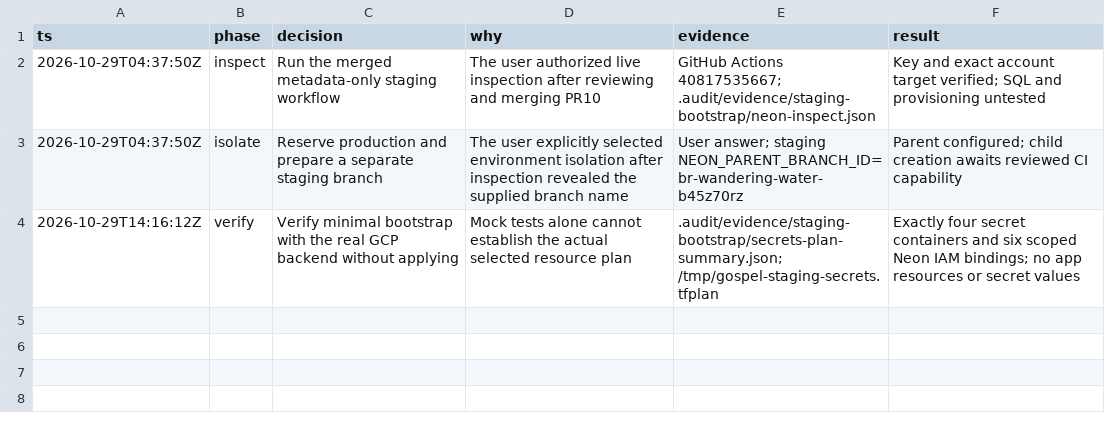
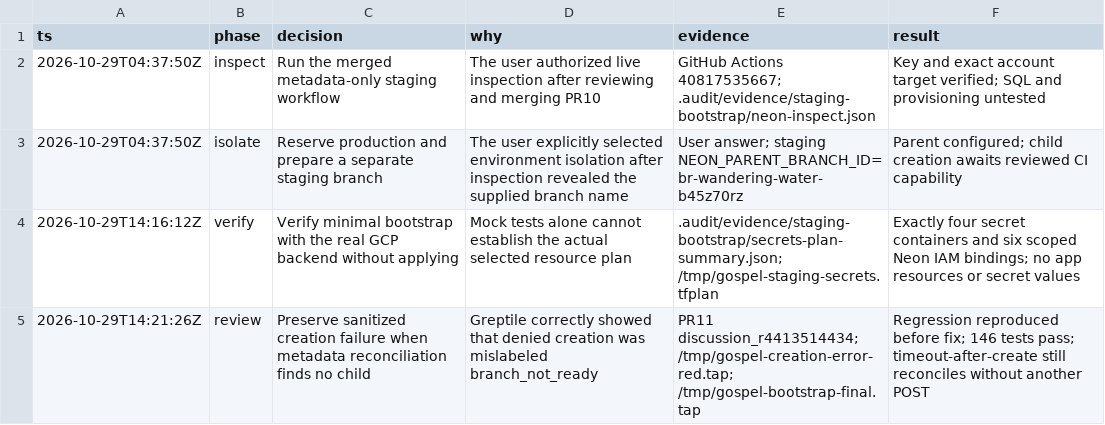
Before and after one commit to chrislazar25/gospel-bot, a TSV file: .audit/staging-bootstrap.tsv, drawn as a sheet.

Commit message:
fix(neon): retain creation errors after reconciliation

```diff
--- a/.audit/staging-bootstrap.tsv
+++ b/.audit/staging-bootstrap.tsv
@@ -4 +4,2 @@ ts	phase	decision	why	evidence	result
 2026-10-29T14:16:12Z	verify	Verify minimal bootstrap with the real GCP backend without applying	Mock tests alone cannot establish the actual selected resource plan	.audit/evidence/staging-bootstrap/secrets-plan-summary.json; /tmp/gospel-staging-secrets.tfplan	Exactly four secret containers and six scoped Neon IAM bindings; no app resources or secret values
+2026-10-29T14:21:26Z	review	Preserve sanitized creation failure when metadata reconciliation finds no child	Greptile correctly showed that denied creation was mislabeled branch_not_ready	PR11 discussion_r4413514434; /tmp/gospel-creation-error-red.tap; /tmp/gospel-bootstrap-final.tap	Regression reproduced before fix; 146 tests pass; timeout-after-create still reconciles without another POST
```
Also changed, not shown: 2 other files.
